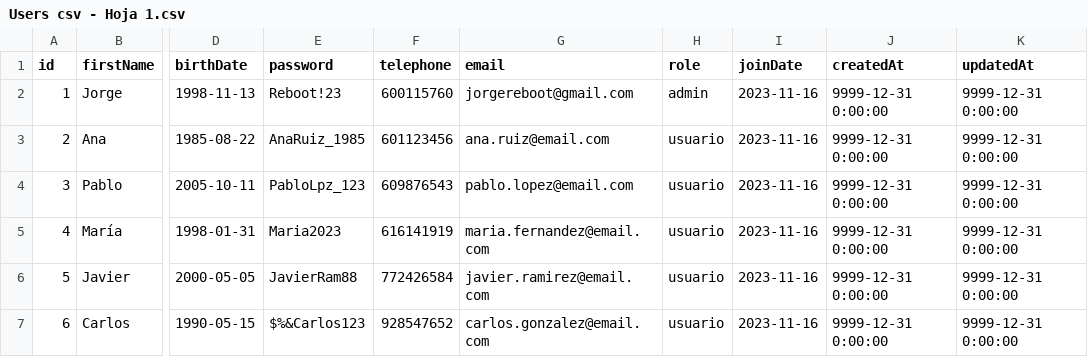
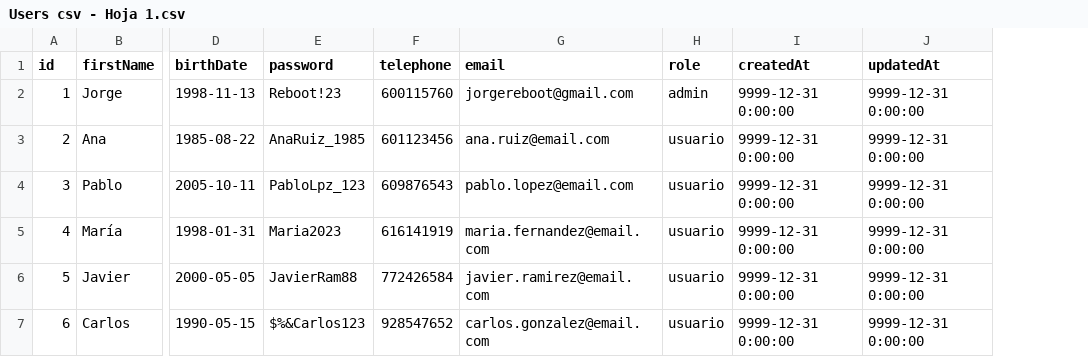
Before and after one commit to jGilarana/QueHago-Back, a CSV file: Assets/Users csv - Hoja 1.csv, drawn as a sheet; only a part is shown, gaps mark what is left out; the diff names each change by its address in the sheet, - before the commit and + after, or states it on an @@ line.

```diff
--- a/Assets/Users csv - Hoja 1.csv
+++ b/Assets/Users csv - Hoja 1.csv
-column I (joinDate), rows 2-7: all 2023-11-16
```
Also changed, not shown: Assets/Events csv - Hoja 1.csv, 1 other file.
